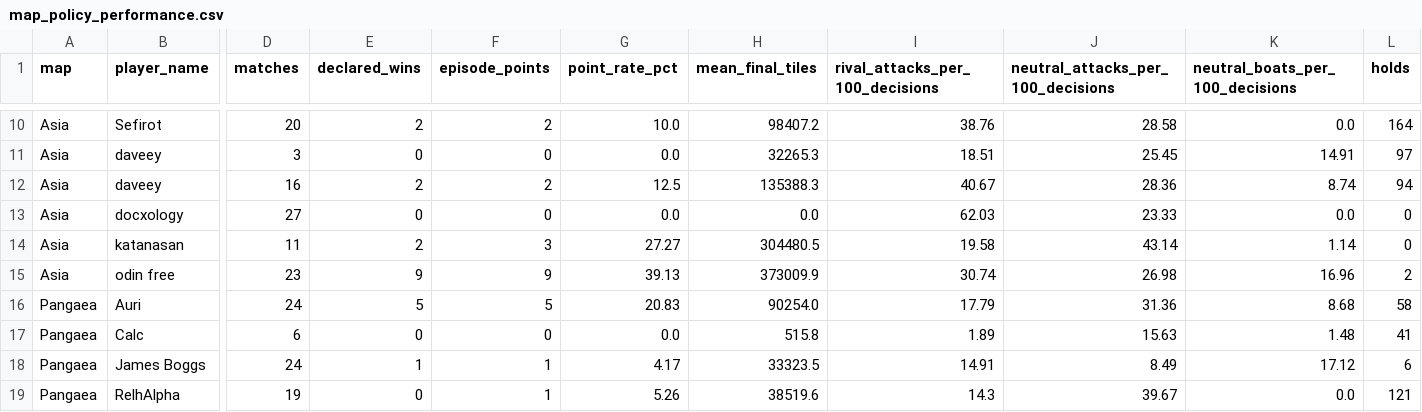
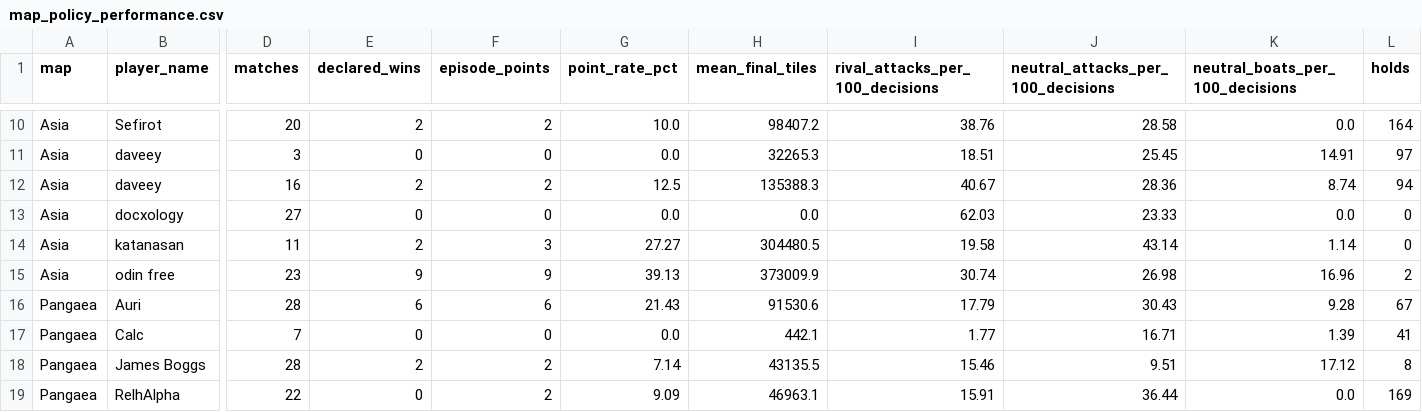
Before and after one commit to welttowelt/proxywar-coworld-starter, a CSV file: data/analysis/map_policy_performance.csv, drawn as a sheet; only a part is shown, gaps mark what is left out; the diff covers the shown part only; the diff names each change by its address in the sheet, - before the commit and + after, or states it on an @@ line.

Commit message:
Refresh Proxy War dashboard data

```diff
--- a/data/analysis/map_policy_performance.csv
+++ b/data/analysis/map_policy_performance.csv
-D16 (matches): 24
+D16 (matches): 28
-E16 (declared_wins): 5
+E16 (declared_wins): 6
-F16 (episode_points): 5
+F16 (episode_points): 6
-G16 (point_rate_pct): 20.83
+G16 (point_rate_pct): 21.43
-H16 (mean_final_tiles): 90254.0
+H16 (mean_final_tiles): 91530.6
-J16: 31.36
+J16: 30.43
-K16 (neutral_boats_per_100_decisions): 8.68
+K16 (neutral_boats_per_100_decisions): 9.28
-L16 (holds): 58
+L16 (holds): 67
-D17 (matches): 6
+D17 (matches): 7
-H17 (mean_final_tiles): 515.8
+H17 (mean_final_tiles): 442.1
-I17 (rival_attacks_per_100_decisions): 1.89
+I17 (rival_attacks_per_100_decisions): 1.77
-J17: 15.63
+J17: 16.71
-K17 (neutral_boats_per_100_decisions): 1.48
+K17 (neutral_boats_per_100_decisions): 1.39
-D18 (matches): 24
+D18 (matches): 28
-E18 (declared_wins): 1
+E18 (declared_wins): 2
-F18:F19 (episode_points): 1
+F18:F19 (episode_points): 2
-G18 (point_rate_pct): 4.17
+G18 (point_rate_pct): 7.14
-H18 (mean_final_tiles): 33323.5
+H18 (mean_final_tiles): 43135.5
-I18 (rival_attacks_per_100_decisions): 14.91
+I18 (rival_attacks_per_100_decisions): 15.46
-J18: 8.49
+J18: 9.51
-L18 (holds): 6
+L18 (holds): 8
-D19 (matches): 19
+D19 (matches): 22
-G19 (point_rate_pct): 5.26
+G19 (point_rate_pct): 9.09
-H19 (mean_final_tiles): 38519.6
+H19 (mean_final_tiles): 46963.1
-I19 (rival_attacks_per_100_decisions): 14.3
+I19 (rival_attacks_per_100_decisions): 15.91
-J19: 39.67
+J19: 36.44
-L19 (holds): 121
+L19 (holds): 169
```
Also changed, not shown: 1 added row, 2 removed rows and 91 edited cells elsewhere in this file, data/analysis/ffa_attack_targets.csv, data/analysis/ffa_dominance_trend.csv, 40 other files.
